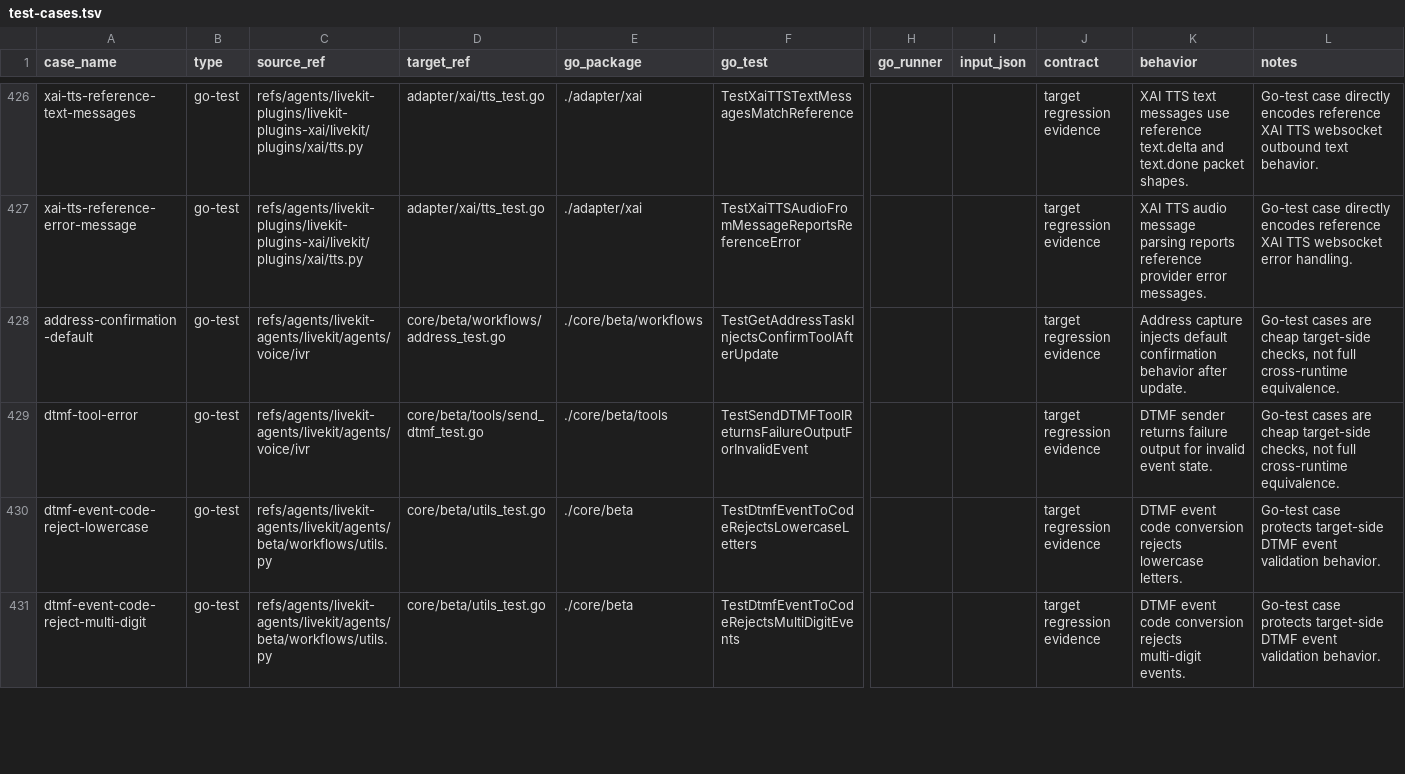
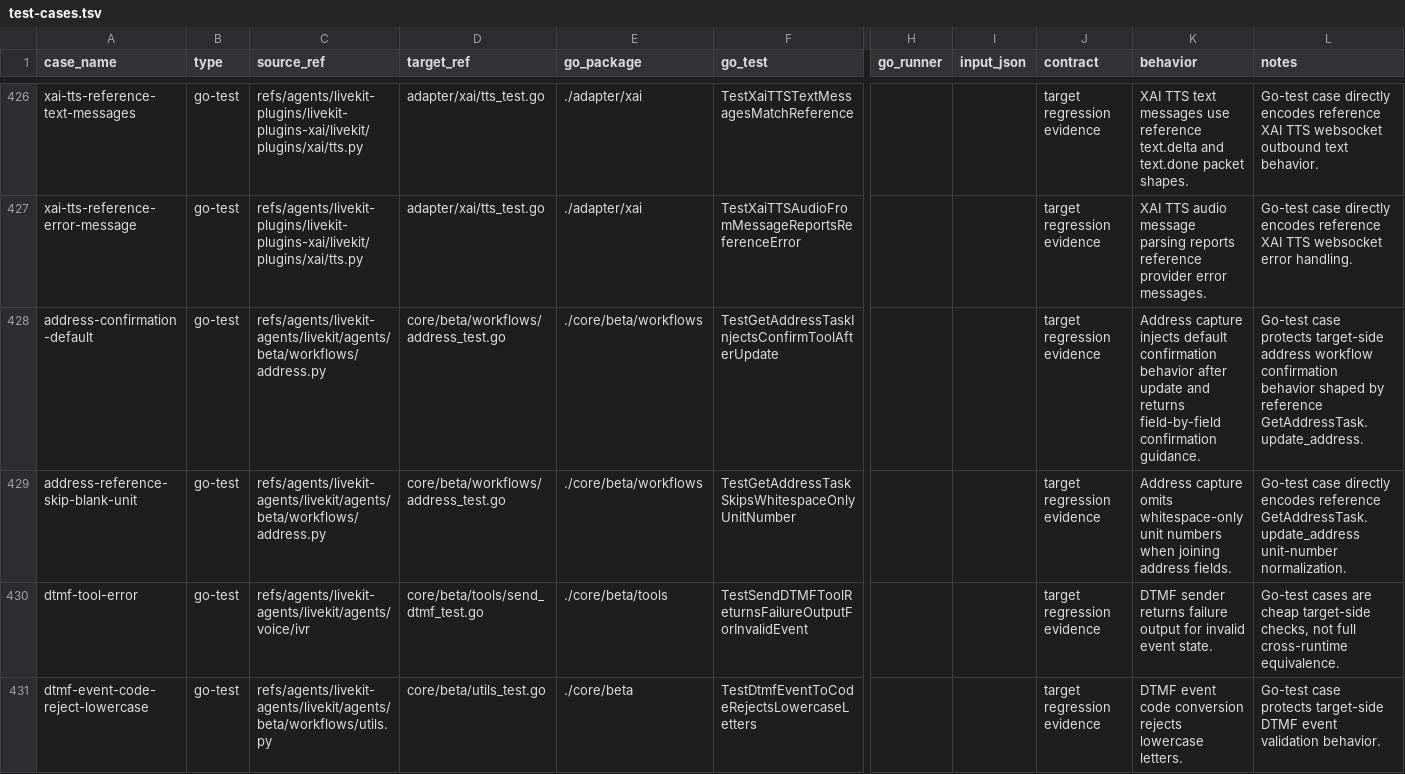
Before and after one commit to cavos-io/rtp-agent, a TSV file: scripts/parity-fixtures/test-cases.tsv, drawn as a sheet; only a part is shown, gaps mark what is left out; the shorter side is filled out with more unchanged rows; rows hold the shown columns only; the diff names each change by its address in the sheet, - before the commit and + after, or states it on an @@ line.

Commit message:
fix(workflows): align address update guidance

```diff
--- a/scripts/parity-fixtures/test-cases.tsv
+++ b/scripts/parity-fixtures/test-cases.tsv
-C428 (source_ref): refs/agents/livekit-agents/livekit/agents/voice/ivr
+C428 (source_ref): refs/agents/livekit-agents/livekit/agents/beta/workflows/address.py
-K428 (behavior): …behavior after update.
+K428 (behavior): …behavior after update and returns field-by-field confirmation guidance.
-L428 (notes): Go-test cases are cheap target-side checks, not full cross-runtime equivalence.
+L428 (notes): Go-test case protects target-side address workflow confirmation behavior shaped by reference GetAddressTask.update_address.
+row 429: address-reference-skip-blank-unit | go-test | refs/agents/livekit-agents/livekit/agents/beta/workflows/address.py | core/beta/workflows/address_test.go | ./core/beta/workflows | TestGetAddressTaskSkipsWhitespaceOnlyUnitNumber |  |  | target regression evidence | Address capture omits whitespace-only unit numbers when joining address fields. | Go-test case directly encodes reference GetAddressTask.update_address unit-number normalization.
```
Also changed, not shown: 2 other files.
